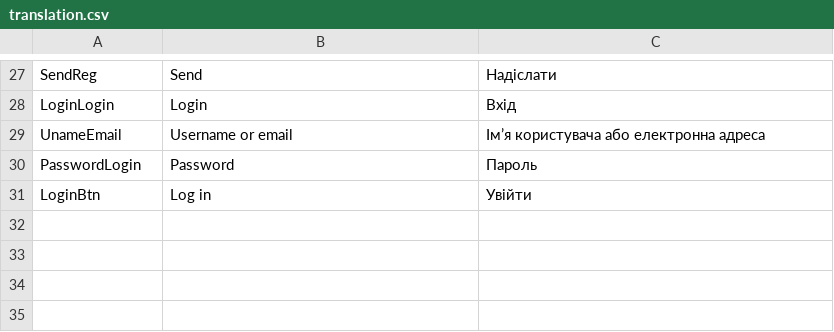
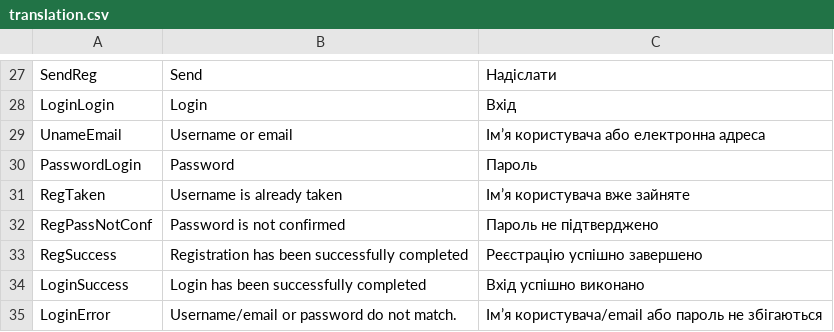
Before and after one commit to nojura1/WSERS-php, a CSV file: translation.csv, drawn as a sheet; only a part is shown, gaps mark what is left out; removed rows and columns are numbered as before the commit, all else as after; the diff names each change by its address in the sheet, - before the commit and + after, or states it on an @@ line.

```diff
--- a/translation.csv
+++ b/translation.csv
-row 31: LoginBtn | Log in | Увійти
+row 31: RegTaken | Username is already taken | Ім’я користувача вже зайняте
+row 32: RegPassNotConf | Password is not confirmed | Пароль не підтверджено
+row 33: RegSuccess | Registration has been successfully completed | Реєстрацію успішно завершено
+row 34: LoginSuccess | Login has been successfully completed | Вхід успішно виконано
+row 35: LoginError | Username/email or password do not match. | Ім’я користувача/email або пароль не збігаються
```
Also changed, not shown: 9 other files.
